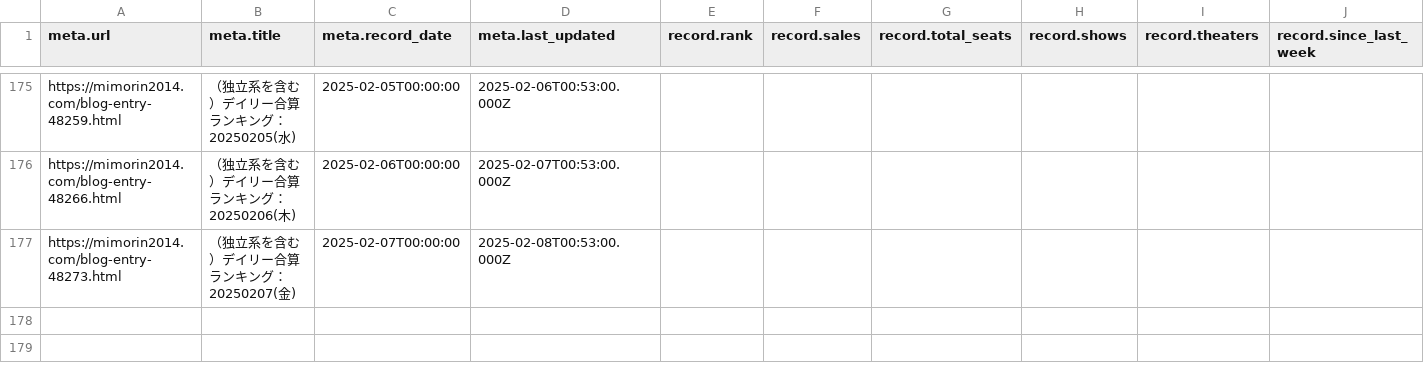
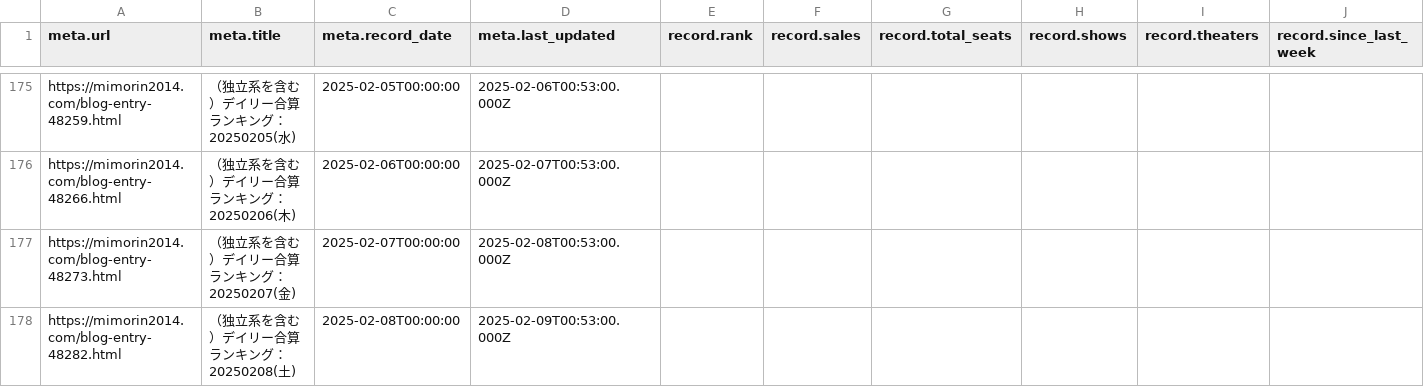
Before and after one commit to sakuramochi0/kinpri-and-pretty-series-box-office-watcher, a CSV file: data/converted/kinpri-dramatic-prism-1.csv, drawn as a sheet; only a part is shown, gaps mark what is left out; rows hold the shown columns only; the diff names each change by its address in the sheet, - before the commit and + after, or states it on an @@ line.

```diff
--- a/data/converted/kinpri-dramatic-prism-1.csv
+++ b/data/converted/kinpri-dramatic-prism-1.csv
+row 178: https://mimorin2014.com/blog-entry-48282.html | （独立系を含む）デイリー合算ランキング：20250208(土) | 2025-02-08T00:00:00 | 2025-02-09T00:53:00.000Z
```
Also changed, not shown: 3 other files.
